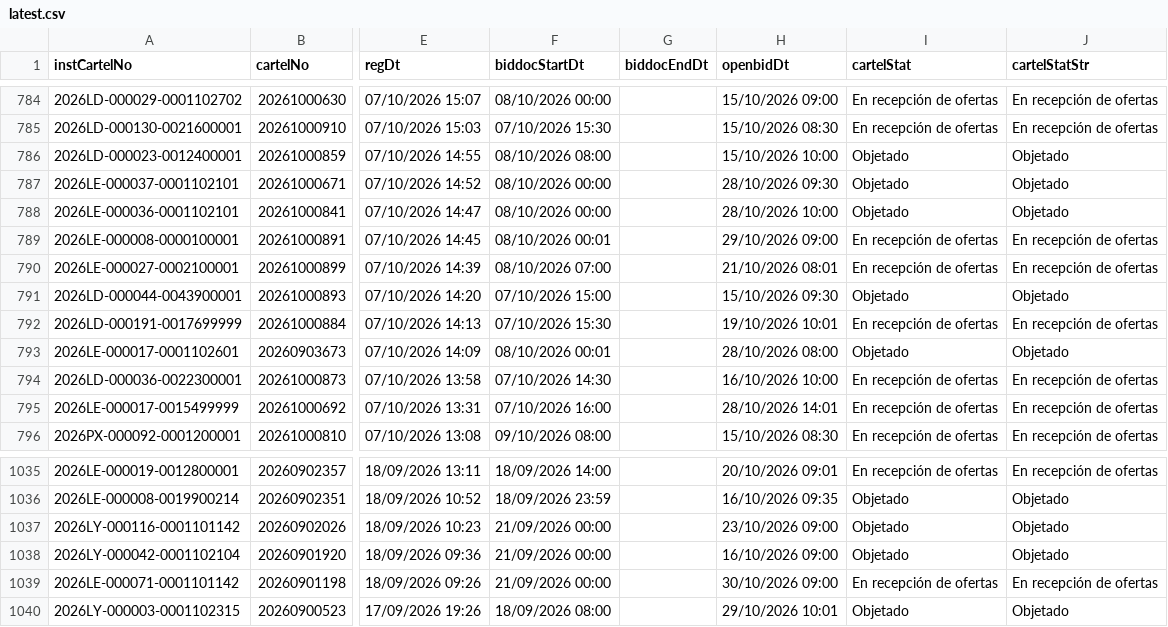
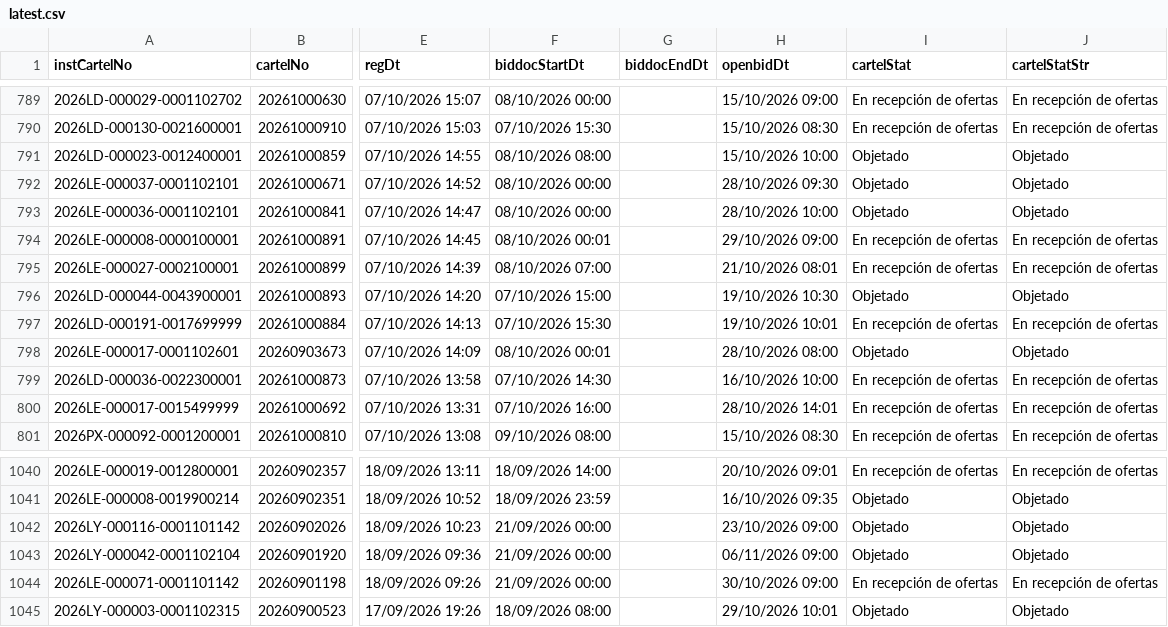
Before and after one commit to AluenParadigma/sicop-data-public, a CSV file: latest.csv, drawn as a sheet; only a part is shown, gaps mark what is left out; addresses are those after the commit; the diff covers the shown part only; the diff names each change by its address in the sheet, - before the commit and + after, or states it on an @@ line.

```diff
--- a/latest.csv
+++ b/latest.csv
-H796 (openbidDt): 15/10/2026 09:30
+H796 (openbidDt): 19/10/2026 10:30
-H1043 (openbidDt): 16/10/2026 09:00
+H1043 (openbidDt): 06/11/2026 09:00
```
Also changed, not shown: 5 added rows elsewhere in this file, public/latest.csv, 4 other files.
